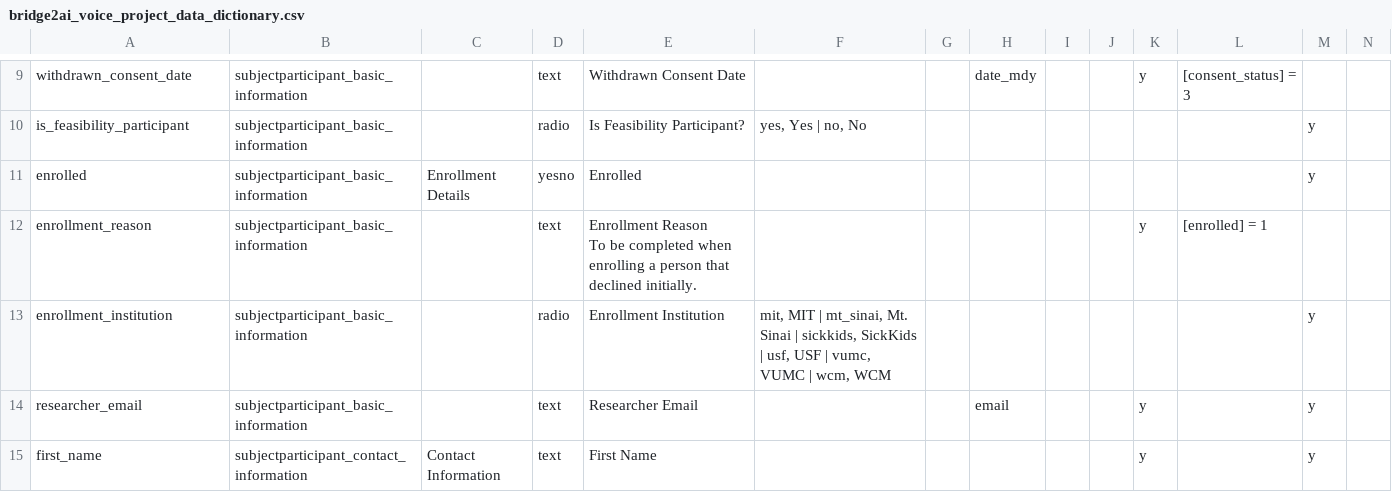
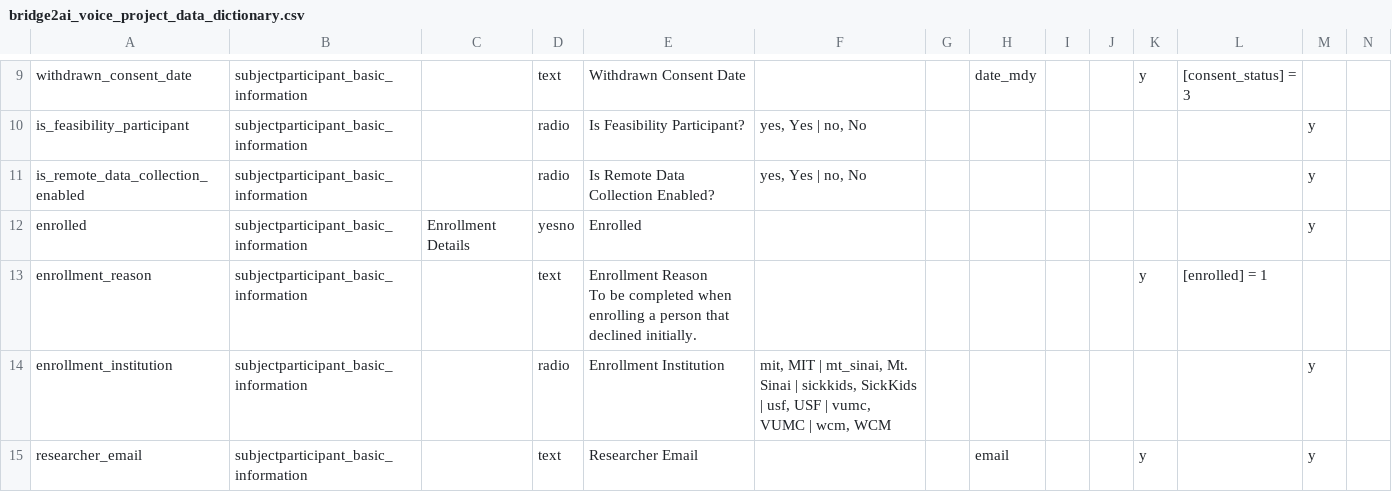
Before and after one commit to eipm/bridge2ai-redcap, a CSV file: data/bridge2ai_voice_project_data_dictionary.csv, drawn as a sheet; only a part is shown, gaps mark what is left out; the shorter side is filled out with more unchanged rows; rows hold the shown columns only; the diff names each change by its address in the sheet, - before the commit and + after, or states it on an @@ line.

```diff
--- a/data/bridge2ai_voice_project_data_dictionary.csv
+++ b/data/bridge2ai_voice_project_data_dictionary.csv
+row 11: is_remote_data_collection_enabled | subjectparticipant_basic_information |  | radio | Is Remote Data Collection Enabled? | yes, Yes | no, No |  |  |  |  |  |  | y
```
Also changed, not shown: 4 other files.
